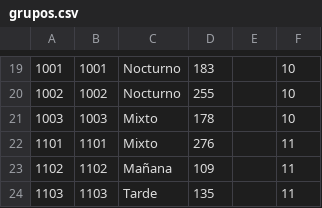
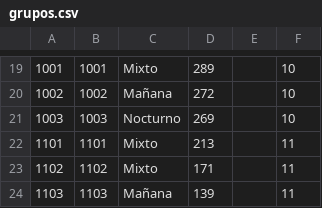
Before and after one commit to JamesTovarR04/SADE, a CSV file: documentation/database/generadorDatos/generado/grupos.csv, drawn as a sheet; only a part is shown, gaps mark what is left out; the diff covers the shown part only.

```diff
--- a/documentation/database/generadorDatos/generado/grupos.csv
+++ b/documentation/database/generadorDatos/generado/grupos.csv
@@ -19,6 +19,6 @@
-1001,1001,Nocturno,183,,10,
-1002,1002,Nocturno,255,,10,
-1003,1003,Mixto,178,,10,
-1101,1101,Mixto,276,,11,
-1102,1102,Mañana,109,,11,
-1103,1103,Tarde,135,,11,
+1001,1001,Mixto,289,,10,
+1002,1002,Mañana,272,,10,
+1003,1003,Nocturno,269,,10,
+1101,1101,Mixto,213,,11,
+1102,1102,Mixto,171,,11,
+1103,1103,Mañana,139,,11,
```
Also changed, not shown: 32 edited cells elsewhere in this file, documentation/database/generadorDatos/generado/directivos.csv, documentation/database/generadorDatos/generado/docentes.csv, 8 other files.
